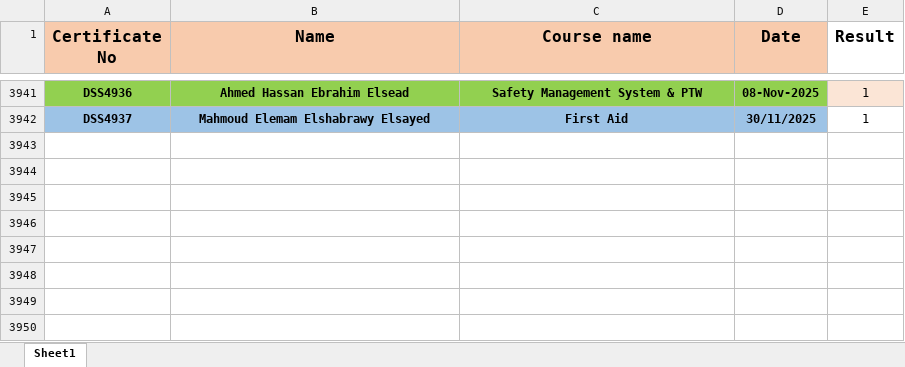
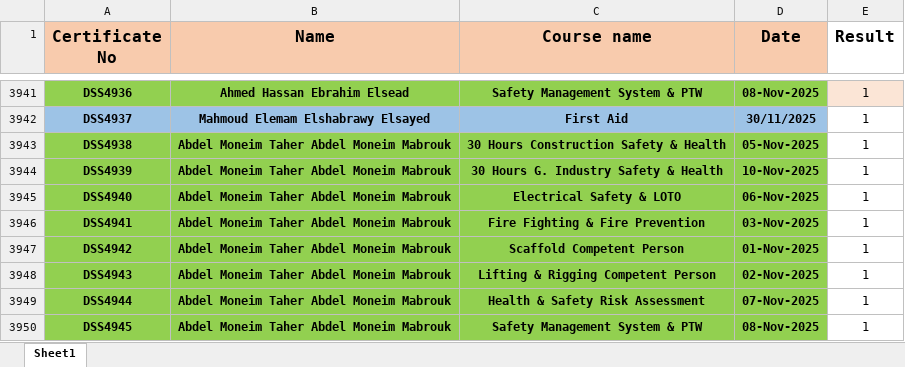
Before and after one commit to ahmedbendarey111/DSS_2025, an Excel workbook: DSS.xlsx, sheet Sheet1, drawn as a sheet; only a part is shown, gaps mark what is left out; values as stored, in another font and other column widths than the file's, no borders; the diff names each change by its address in the sheet, - before the commit and + after, or states it on an @@ line.

Commit message:
Add files via upload

```diff
--- a/DSS.xlsx (sheet Sheet1)
+++ b/DSS.xlsx (sheet Sheet1)
+row 3943: DSS4938 | Abdel Moneim Taher Abdel Moneim Mabrouk | 30 Hours Construction Safety & Health | 05-Nov-2025 | 1
+row 3944: DSS4939 | Abdel Moneim Taher Abdel Moneim Mabrouk | 30 Hours G. Industry Safety & Health | 10-Nov-2025 | 1
+row 3945: DSS4940 | Abdel Moneim Taher Abdel Moneim Mabrouk | Electrical Safety & LOTO | 06-Nov-2025 | 1
+row 3946: DSS4941 | Abdel Moneim Taher Abdel Moneim Mabrouk | Fire Fighting & Fire Prevention | 03-Nov-2025 | 1
+row 3947: DSS4942 | Abdel Moneim Taher Abdel Moneim Mabrouk | Scaffold Competent Person | 01-Nov-2025 | 1
+row 3948: DSS4943 | Abdel Moneim Taher Abdel Moneim Mabrouk | Lifting & Rigging Competent Person | 02-Nov-2025 | 1
+row 3949: DSS4944 | Abdel Moneim Taher Abdel Moneim Mabrouk | Health & Safety Risk Assessment | 07-Nov-2025 | 1
+row 3950: DSS4945 | Abdel Moneim Taher Abdel Moneim Mabrouk | Safety Management System & PTW | 08-Nov-2025 | 1
```
